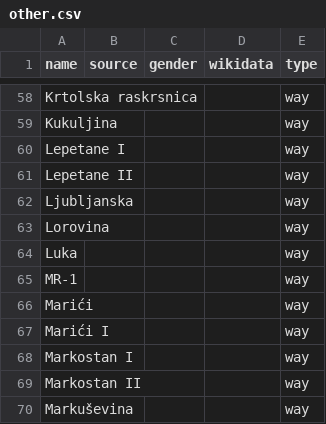
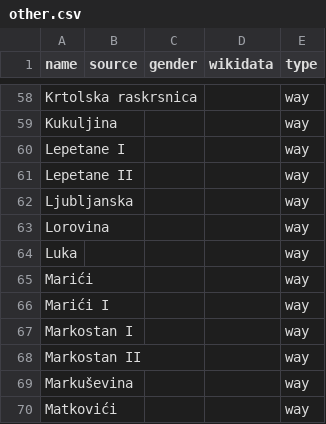
Before and after one commit to EqualStreetNames/equalstreetnames-tivat, a CSV file: data/other.csv, drawn as a sheet; only a part is shown, gaps mark what is left out; the shorter side is filled out with more unchanged rows.

```diff
--- a/data/other.csv
+++ b/data/other.csv
@@ -64,3 +64,2 @@ Lorovina,,,,way
 Luka,,,,way
-MR-1,,,,way
 Marići,,,,way
```
Also changed, not shown: 2 other files.
